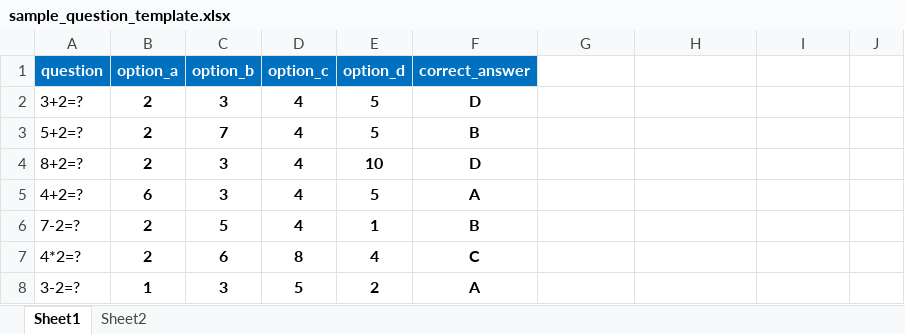
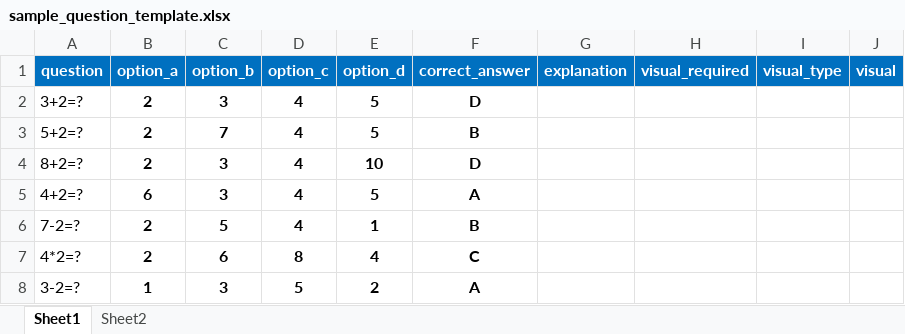
Before and after one commit to subhs83/AI-Assessment-Platform, an Excel workbook: smart_exam_system/static/downloads/sample_question_template.xlsx, sheet Sheet1, drawn as a sheet; values as stored, in another font and other column widths than the file's, no borders; the diff names each change by its address in the sheet, - before the commit and + after, or states it on an @@ line.

Commit message:
fixed: updated import Question sample question template

```diff
--- a/smart_exam_system/static/downloads/sample_question_template.xlsx (sheet Sheet1)
+++ b/smart_exam_system/static/downloads/sample_question_template.xlsx (sheet Sheet1)
-G1: (empty)
+G1: explanation
-G1:J1 fill: none
+G1:J1 fill: #0070C0
-H1: (empty)
+H1: visual_required
-I1: (empty)
+I1: visual_type
-J1: (empty)
+J1: visual
```
Also changed, not shown: 11 other files.
